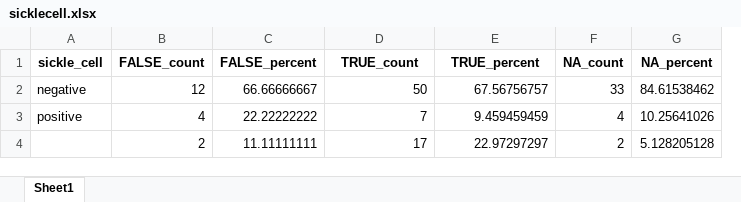
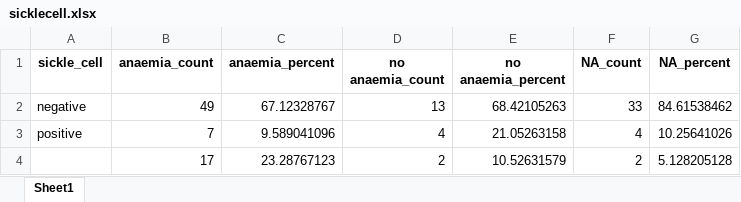
Before and after one commit to OxfordIHTM/gh-anaemia-pregnancy, an Excel workbook: sicklecell.xlsx, sheet Sheet1, drawn as a sheet; values as stored, in another font and other column widths than the file's, no borders; removed rows and columns are numbered as before the commit, all else as after; the diff names each change by its address in the sheet, - before the commit and + after, or states it on an @@ line.

```diff
--- a/sicklecell.xlsx (sheet Sheet1)
+++ b/sicklecell.xlsx (sheet Sheet1)
-column B (FALSE_count), rows 2-4: 12 | 4 | 2
-column C (FALSE_percent), rows 2-4: 66.66666667 | 22.22222222 | 11.11111111
+column C (anaemia_percent), rows 2-4: 67.12328767 | 9.589041096 | 23.28767123
+column D (no anaemia_count), rows 2-4: 13 | 4 | 2
-B1: TRUE_count
+B1: anaemia_count
-E1: TRUE_percent
+E1: no anaemia_percent
-B2 (anaemia_count): 50
+B2 (anaemia_count): 49
-E2 (no anaemia_percent): 67.56756757
+E2 (no anaemia_percent): 68.42105263
-E3 (no anaemia_percent): 9.459459459
+E3 (no anaemia_percent): 21.05263158
-E4 (no anaemia_percent): 22.97297297
+E4 (no anaemia_percent): 10.52631579
```
Also changed, not shown: education.xlsx, malaria.xlsx, 10 other files.
